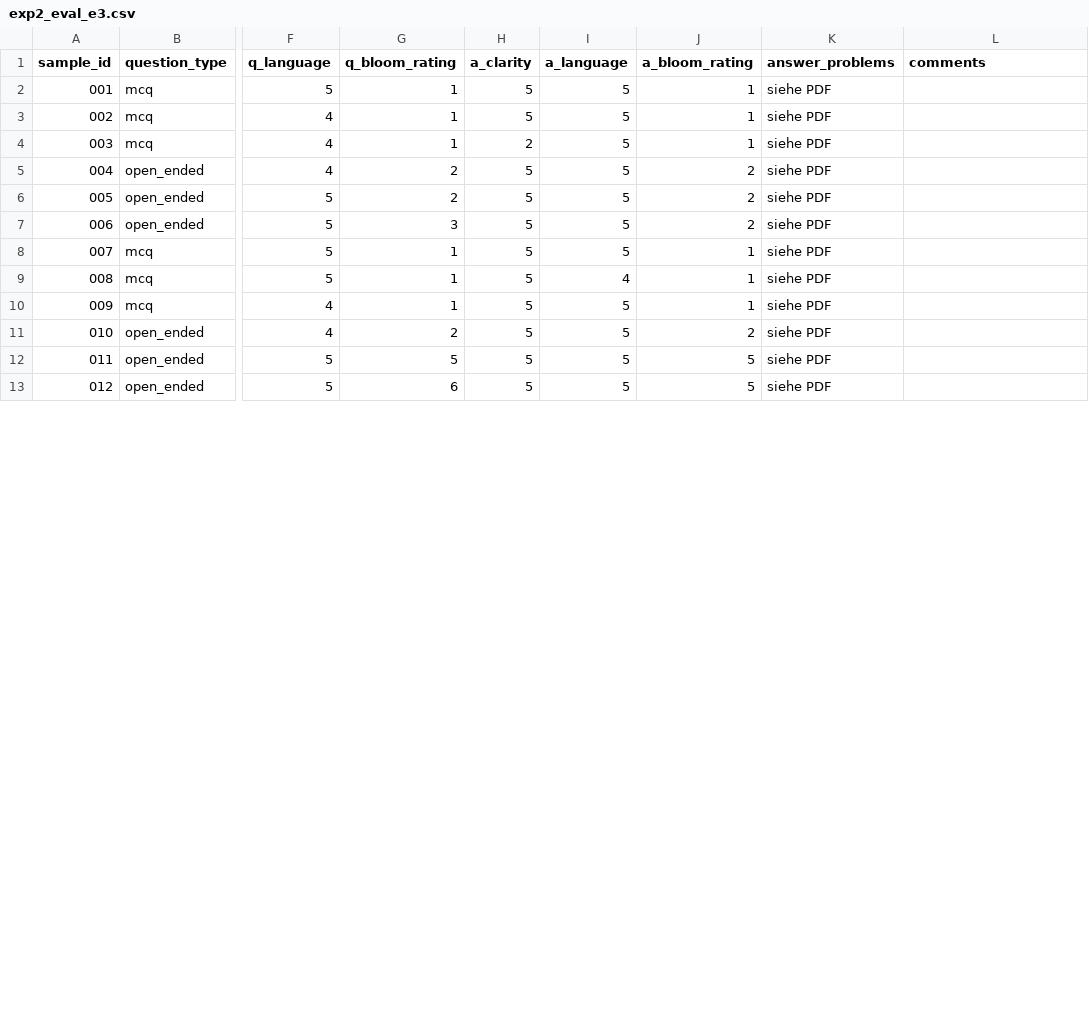
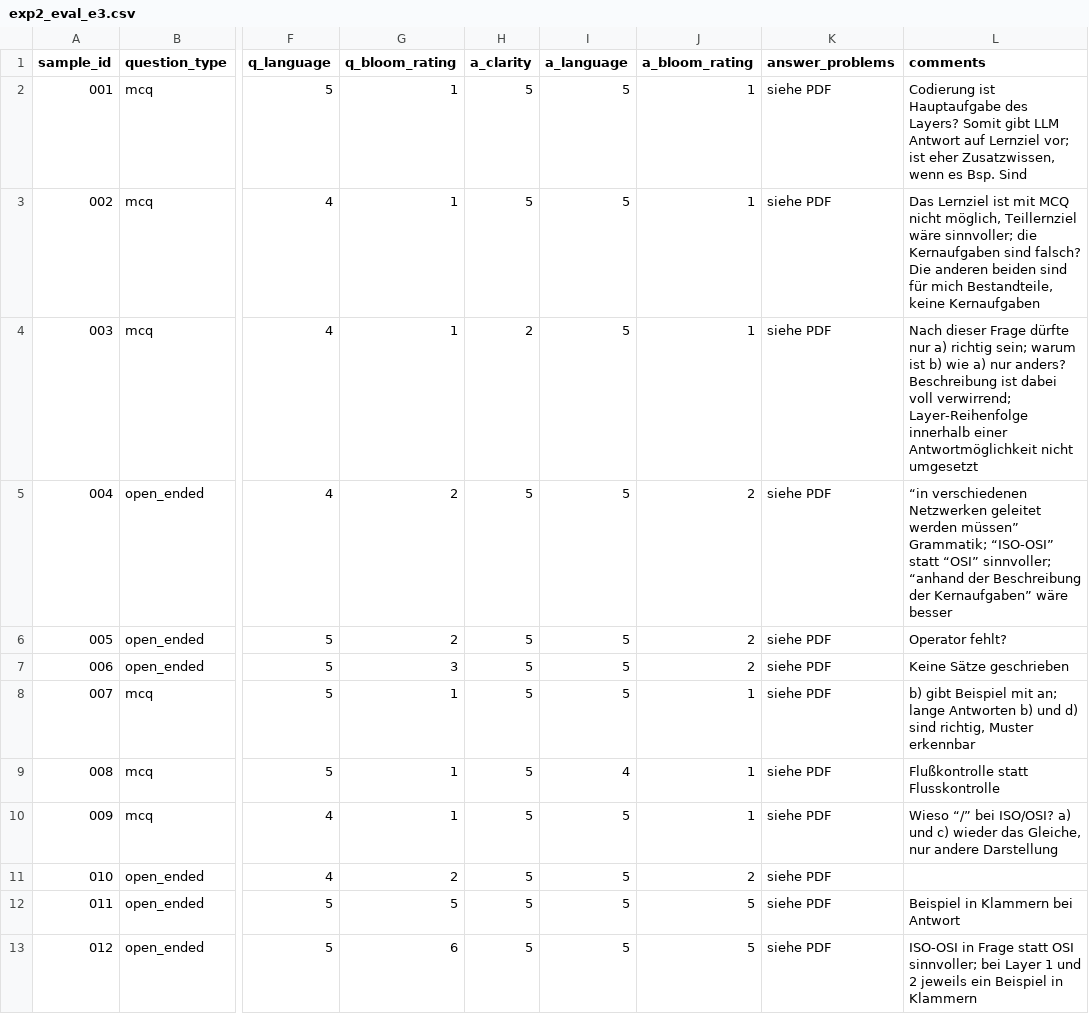
Before and after one commit to mgrube753/question-generation, a CSV file: 20_experiments/60_analyses/csv/qualitative/exp2/exp2_eval_e3.csv, drawn as a sheet; only a part is shown, gaps mark what is left out; the diff covers the shown part only; the diff names each change by its address in the sheet, - before the commit and + after, or states it on an @@ line.

Commit message:
added comments to 3rd experiment2 csv file

```diff
--- a/20_experiments/60_analyses/csv/qualitative/exp2/exp2_eval_e3.csv
+++ b/20_experiments/60_analyses/csv/qualitative/exp2/exp2_eval_e3.csv
-L2 (comments): (empty)
+L2 (comments): Codierung ist Hauptaufgabe des Layers? Somit gibt LLM Antwort auf Lernziel vor; ist eher Zusatzwissen, wenn es Bsp. Sind
-L3 (comments): (empty)
+L3 (comments): Das Lernziel ist mit MCQ nicht möglich, Teillernziel wäre sinnvoller; die Kernaufgaben sind falsch? Die anderen beiden sind für mich Bestandteile, keine Kernaufgaben
-L4 (comments): (empty)
+L4 (comments): Nach dieser Frage dürfte nur a) richtig sein; warum ist b) wie a) nur anders? Beschreibung ist dabei voll verwirrend; Layer-Reihenfolge innerhalb einer Antwortmöglichkeit nicht umgesetzt
-L5 (comments): (empty)
+L5 (comments): “in verschiedenen Netzwerken geleitet werden müssen” Grammatik; “ISO-OSI” statt “OSI” sinnvoller; “anhand der Beschreibung der Kernaufgaben” wäre besser
-L6 (comments): (empty)
+L6 (comments): Operator fehlt?
-L7 (comments): (empty)
+L7 (comments): Keine Sätze geschrieben
-L8 (comments): (empty)
+L8 (comments): b) gibt Beispiel mit an; lange Antworten b) und d) sind richtig, Muster erkennbar
-L9 (comments): (empty)
+L9 (comments): Flußkontrolle statt Flusskontrolle
-L10 (comments): (empty)
+L10 (comments): Wieso “/” bei ISO/OSI? a) und c) wieder das Gleiche, nur andere Darstellung
-L12 (comments): (empty)
+L12 (comments): Beispiel in Klammern bei Antwort
-L13 (comments): (empty)
+L13 (comments): ISO-OSI in Frage statt OSI sinnvoller; bei Layer 1 und 2 jeweils ein Beispiel in Klammern
```
Also changed, not shown: 12 edited cells elsewhere in this file.
